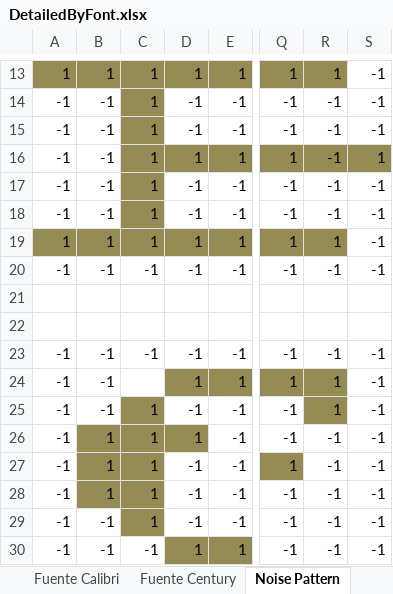
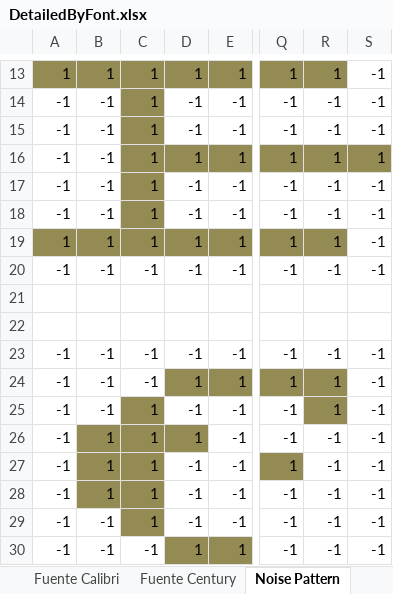
Before and after one commit to drakantas/MultipleLayerPerceptron, an Excel workbook: dataset/DetailedByFont.xlsx, sheet Noise Pattern, drawn as a sheet; only a part is shown, gaps mark what is left out; values as stored, in another font and other column widths than the file's, no borders; the diff names each change by its address in the sheet, - before the commit and + after, or states it on an @@ line.

```diff
--- a/dataset/DetailedByFont.xlsx (sheet Noise Pattern)
+++ b/dataset/DetailedByFont.xlsx (sheet Noise Pattern)
-R16: -1
+R16: 1
-C24: (empty)
+C24: -1
```
Also changed, not shown: sheet Missing Pixel, sheet Fuente Calibri, sheet Fuente Century, dataset/Clustered.xlsx, 3 other files.
